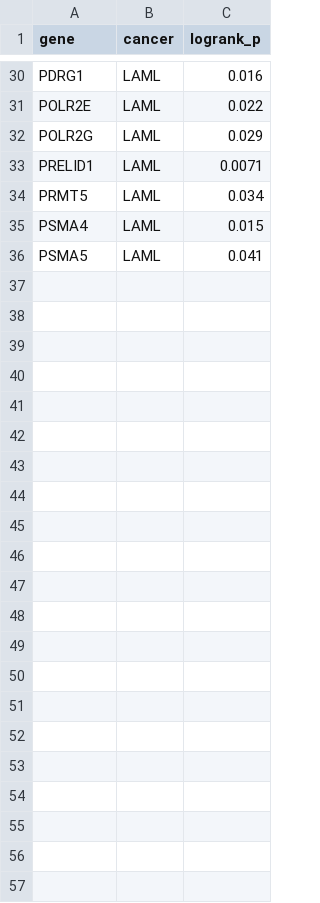
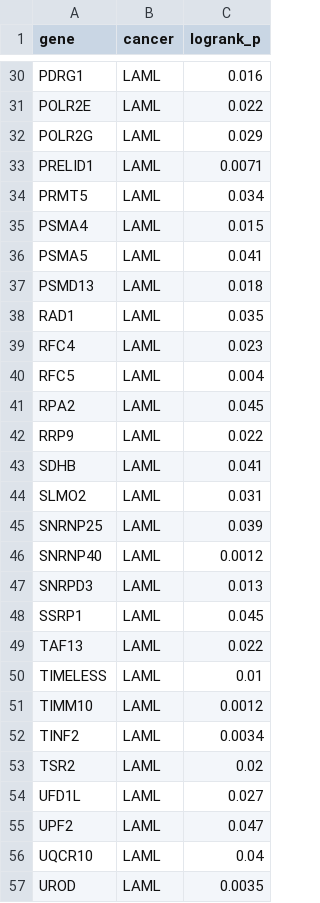
Before and after one commit to JonathanZhao222/Cancer-Gene-Screening, a CSV file: gepia_survival_results/LAML_logrank_p.csv, drawn as a sheet; only a part is shown, gaps mark what is left out.

```diff
--- a/gepia_survival_results/LAML_logrank_p.csv
+++ b/gepia_survival_results/LAML_logrank_p.csv
@@ -36 +36,22 @@ PSMA4,LAML,0.015
 PSMA5,LAML,0.041
+PSMD13,LAML,0.018
+RAD1,LAML,0.035
+RFC4,LAML,0.023
+RFC5,LAML,0.004
+RPA2,LAML,0.045
+RRP9,LAML,0.022
+SDHB,LAML,0.041
+SLMO2,LAML,0.031
+SNRNP25,LAML,0.039
+SNRNP40,LAML,0.0012
+SNRPD3,LAML,0.013
+SSRP1,LAML,0.045
+TAF13,LAML,0.022
+TIMELESS,LAML,0.01
+TIMM10,LAML,0.0012
+TINF2,LAML,0.0034
+TSR2,LAML,0.02
+UFD1L,LAML,0.027
+UPF2,LAML,0.047
+UQCR10,LAML,0.04
+UROD,LAML,0.0035
```
Also changed, not shown: 4 other files.
